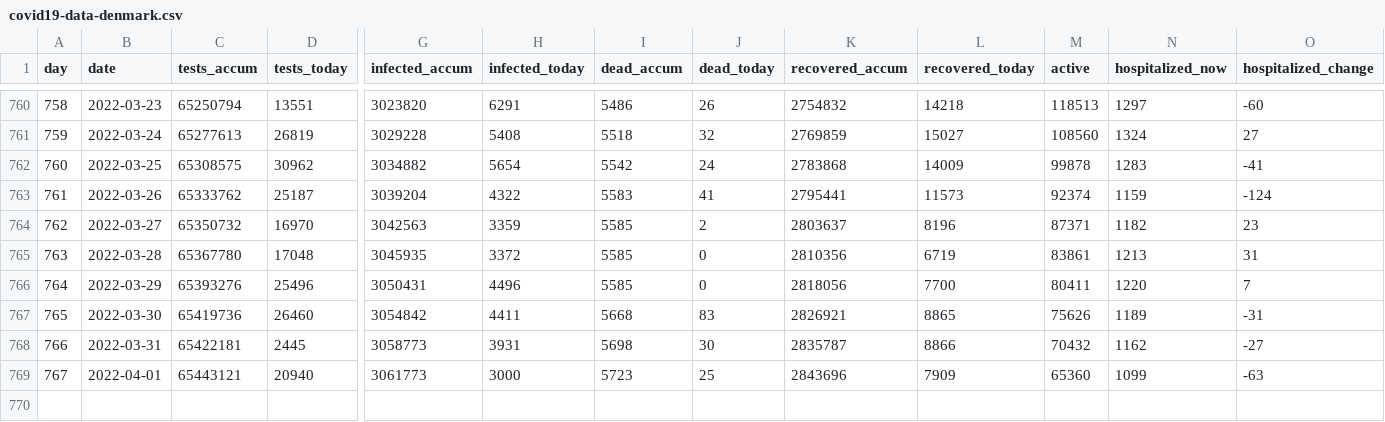
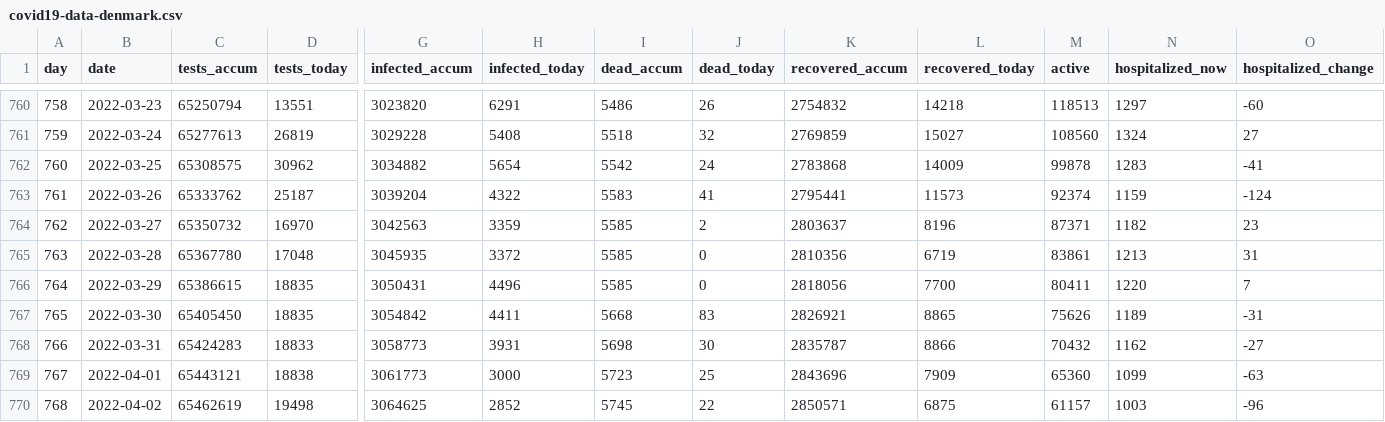
Before and after one commit to xidus/covid-19, a CSV file: covid19-data-denmark.csv, drawn as a sheet; only a part is shown, gaps mark what is left out; rows hold the shown columns only; the diff names each change by its address in the sheet, - before the commit and + after, or states it on an @@ line.

```diff
--- a/covid19-data-denmark.csv
+++ b/covid19-data-denmark.csv
-C766 (tests_accum): 65393276
+C766 (tests_accum): 65386615
-D766 (tests_today): 25496
+D766 (tests_today): 18835
-C767 (tests_accum): 65419736
+C767 (tests_accum): 65405450
-D767 (tests_today): 26460
+D767 (tests_today): 18835
-C768 (tests_accum): 65422181
+C768 (tests_accum): 65424283
-D768 (tests_today): 2445
+D768 (tests_today): 18833
-D769 (tests_today): 20940
+D769 (tests_today): 18838
+row 770: 768 | 2022-04-02 | 65462619 | 19498 | 3064625 | 2852 | 5745 | 22 | 2850571 | 6875 | 61157 | 1003 | -96
```
Also changed, not shown: 1 other file.
